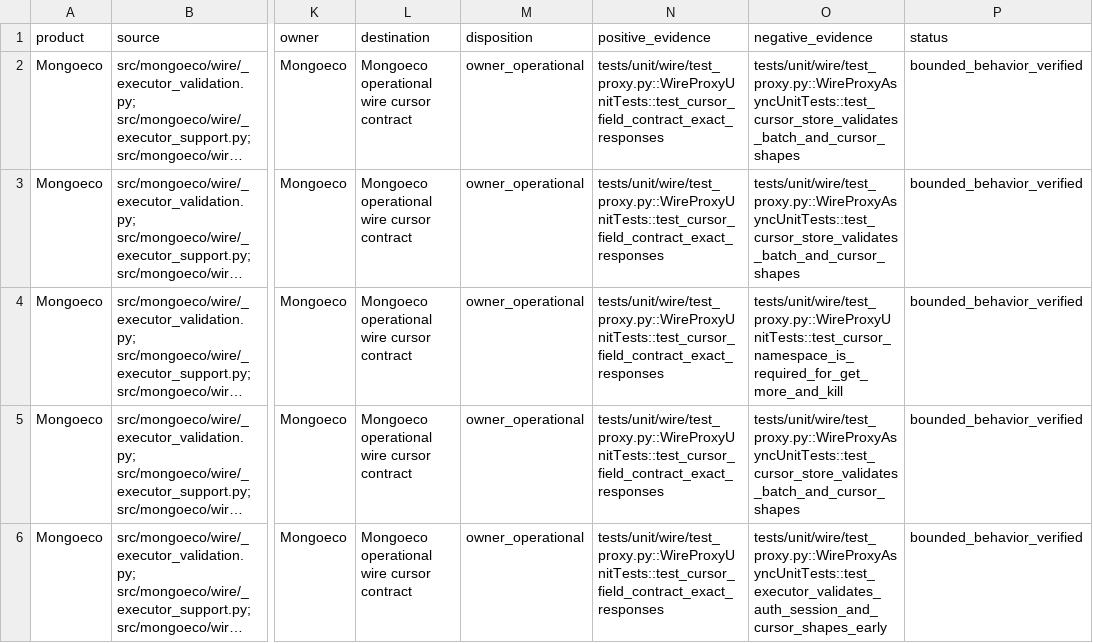
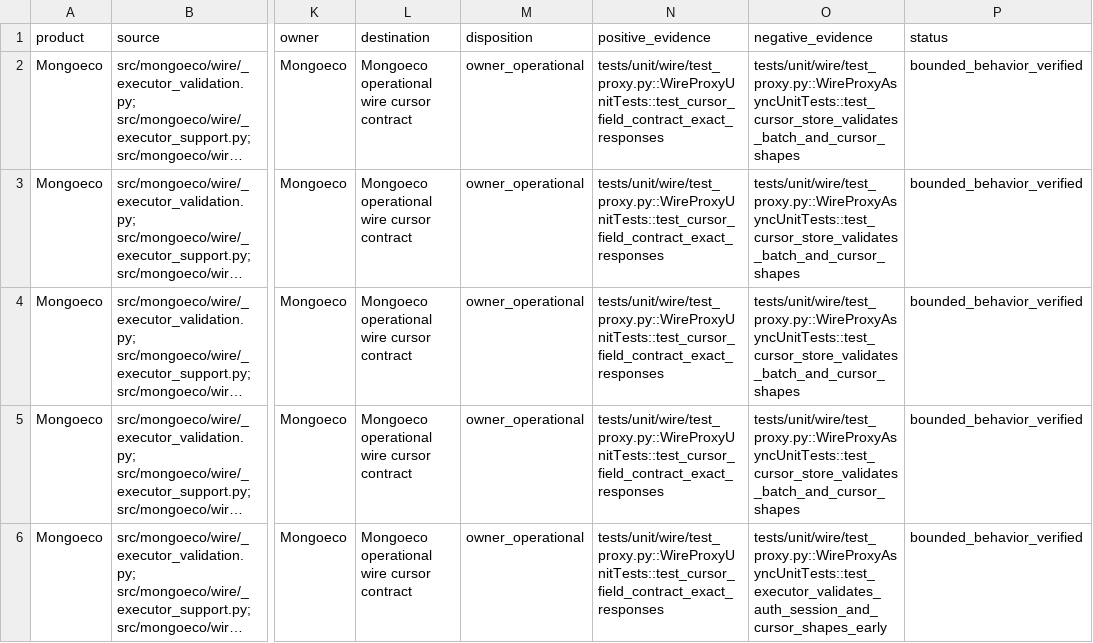
Before and after one commit to menudoproblema/mongoeco, a CSV file: docs/cxp-wire-cursor-field-conservation.csv, drawn as a sheet; only a part is shown, gaps mark what is left out; long unchanged cells end in …; the diff covers the shown part only; the diff names each change by its address in the sheet, - before the commit and + after, or states it on an @@ line.

Commit message:
Strengthen wire cursor field oracles

```diff
--- a/docs/cxp-wire-cursor-field-conservation.csv
+++ b/docs/cxp-wire-cursor-field-conservation.csv
-O4 (negative_evidence): tests/unit/wire/test_proxy.py::WireProxyUnitTests::test_cursor_namespace_is_required_for_get_more_and_kill
+O4 (negative_evidence): tests/unit/wire/test_proxy.py::WireProxyAsyncUnitTests::test_cursor_store_validates_batch_and_cursor_shapes
```
Also changed, not shown: 2 edited cells elsewhere in this file, 2 other files.
